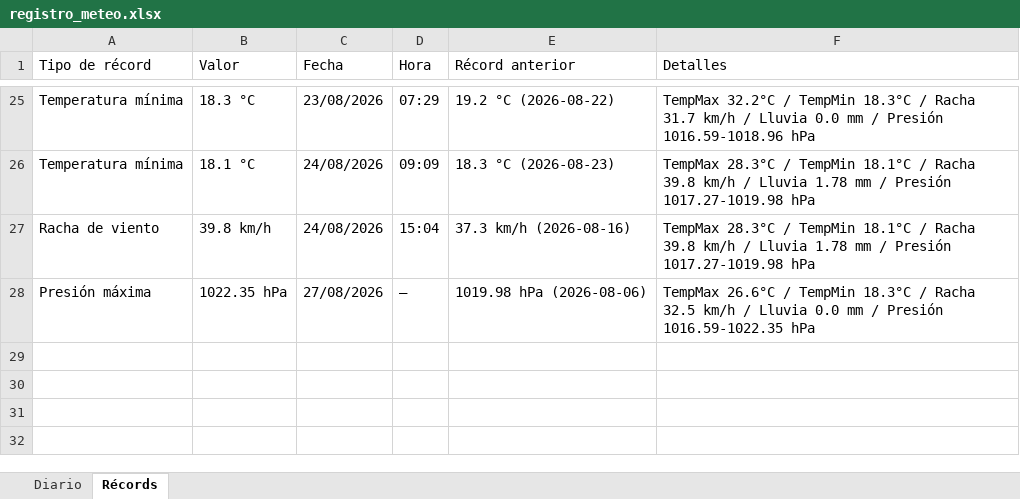
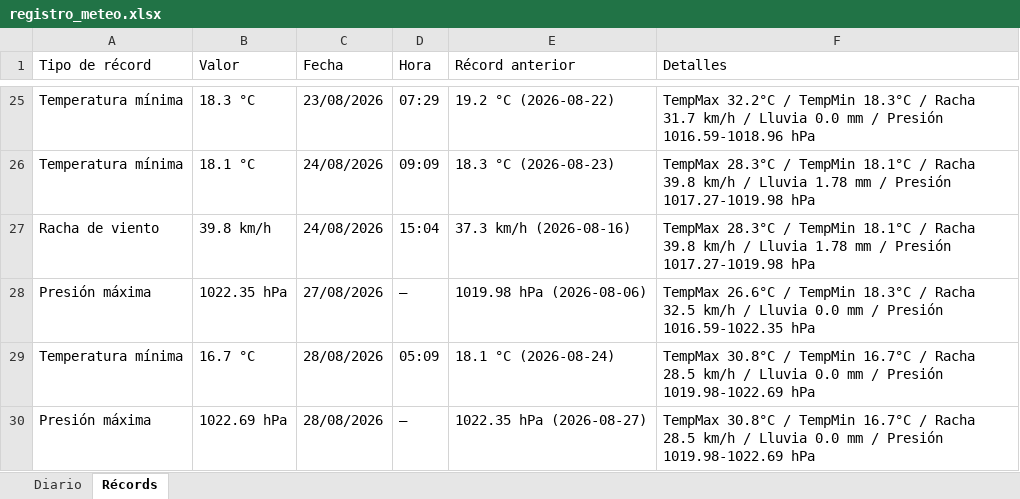
Before and after one commit to bkm13/bot_meteo, an Excel workbook: registro_meteo.xlsx, sheet Récords, drawn as a sheet; only a part is shown, gaps mark what is left out; values as stored, in another font and other column widths than the file's, no borders; the diff names each change by its address in the sheet, - before the commit and + after, or states it on an @@ line.

```diff
--- a/registro_meteo.xlsx (sheet Récords)
+++ b/registro_meteo.xlsx (sheet Récords)
+row 29: Temperatura mínima | 16.7 °C | 28/08/2026 | 05:09 | 18.1 °C (2026-08-24) | TempMax 30.8°C / TempMin 16.7°C / Racha 28.5 km/h / Lluvia 0.0 mm / Presión 1019.98-1022.69 hPa
+row 30: Presión máxima | 1022.69 hPa | 28/08/2026 | — | 1022.35 hPa (2026-08-27) | TempMax 30.8°C / TempMin 16.7°C / Racha 28.5 km/h / Lluvia 0.0 mm / Presión 1019.98-1022.69 hPa
```
Also changed, not shown: sheet Diario, 3 other files.
